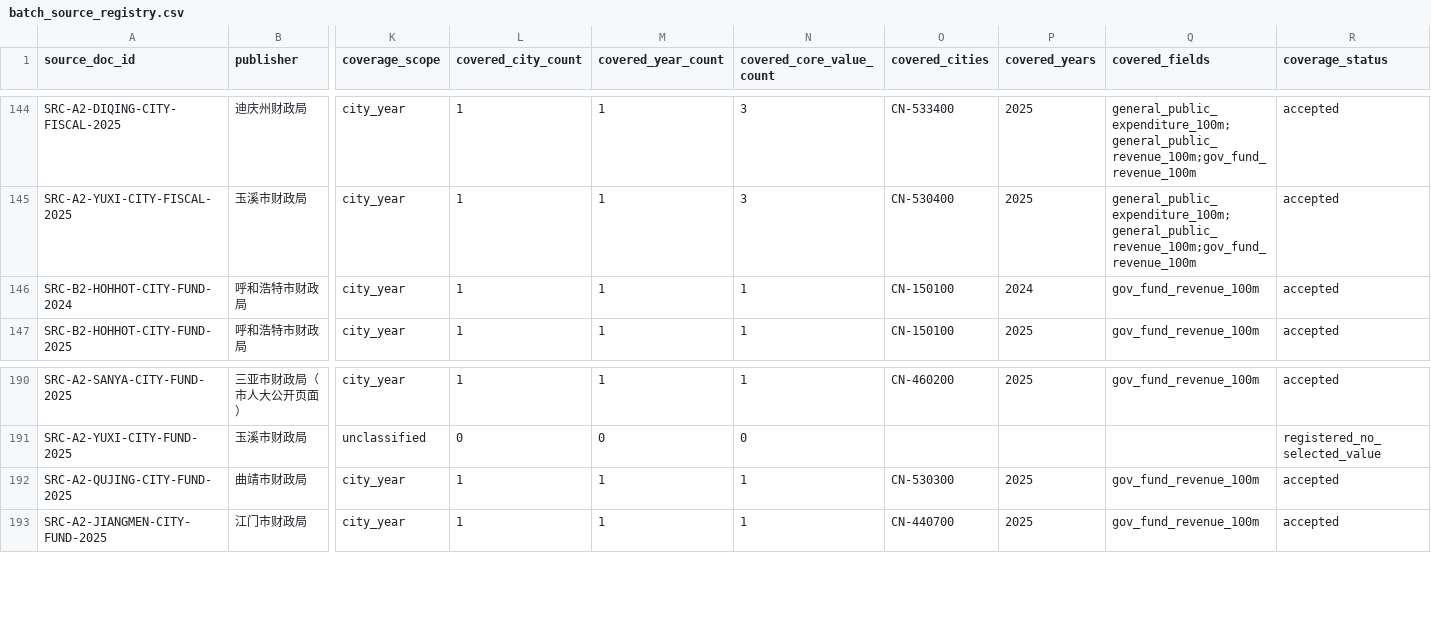
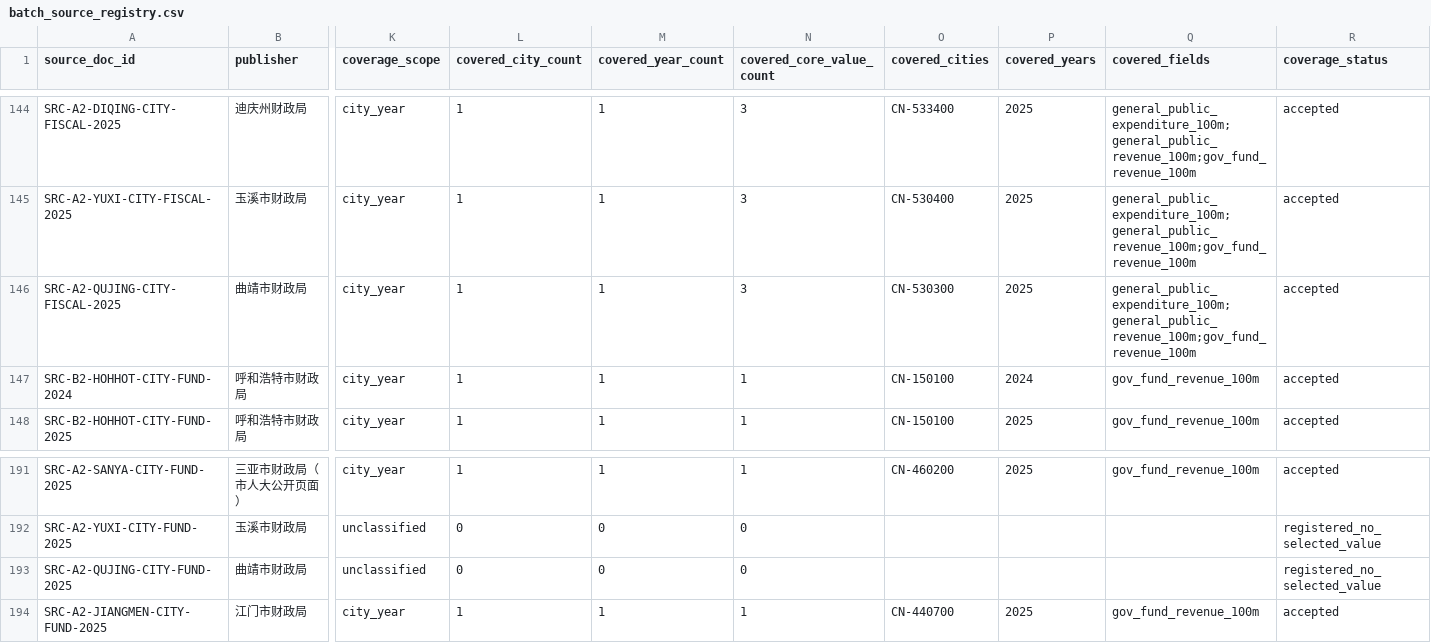
Before and after one commit to chenfei2008c/china-local-debt-atlas, a CSV file: outputs/national_prefecture_panel_2018_2026/batch_source_registry.csv, drawn as a sheet; only a part is shown, gaps mark what is left out; addresses are those after the commit; rows hold the shown columns only; the diff names each change by its address in the sheet, - before the commit and + after, or states it on an @@ line.

```diff
--- a/outputs/national_prefecture_panel_2018_2026/batch_source_registry.csv
+++ b/outputs/national_prefecture_panel_2018_2026/batch_source_registry.csv
+row 146: SRC-A2-QUJING-CITY-FISCAL-2025 | 曲靖市财政局 | city_year | 1 | 1 | 3 | CN-530300 | 2025 | general_public_expenditure_100m;general_public_revenue_100m;gov_fund_revenue_100m | accepted
-K193 (coverage_scope): city_year
+K193 (coverage_scope): unclassified
-L193 (covered_city_count): 1
+L193 (covered_city_count): 0
-M193 (covered_year_count): 1
+M193 (covered_year_count): 0
-N193 (covered_core_value_count): 1
+N193 (covered_core_value_count): 0
-O193 (covered_cities): CN-530300
+O193 (covered_cities): (empty)
-P193 (covered_years): 2025
+P193 (covered_years): (empty)
-Q193 (covered_fields): gov_fund_revenue_100m
+Q193 (covered_fields): (empty)
-R193 (coverage_status): accepted
+R193 (coverage_status): registered_no_selected_value
```
Also changed, not shown: outputs/national_prefecture_panel_2018_2026/city_gov_debt.csv, outputs/national_prefecture_panel_2018_2026/core_coverage_report_2018_2025.csv, 12 other files.
